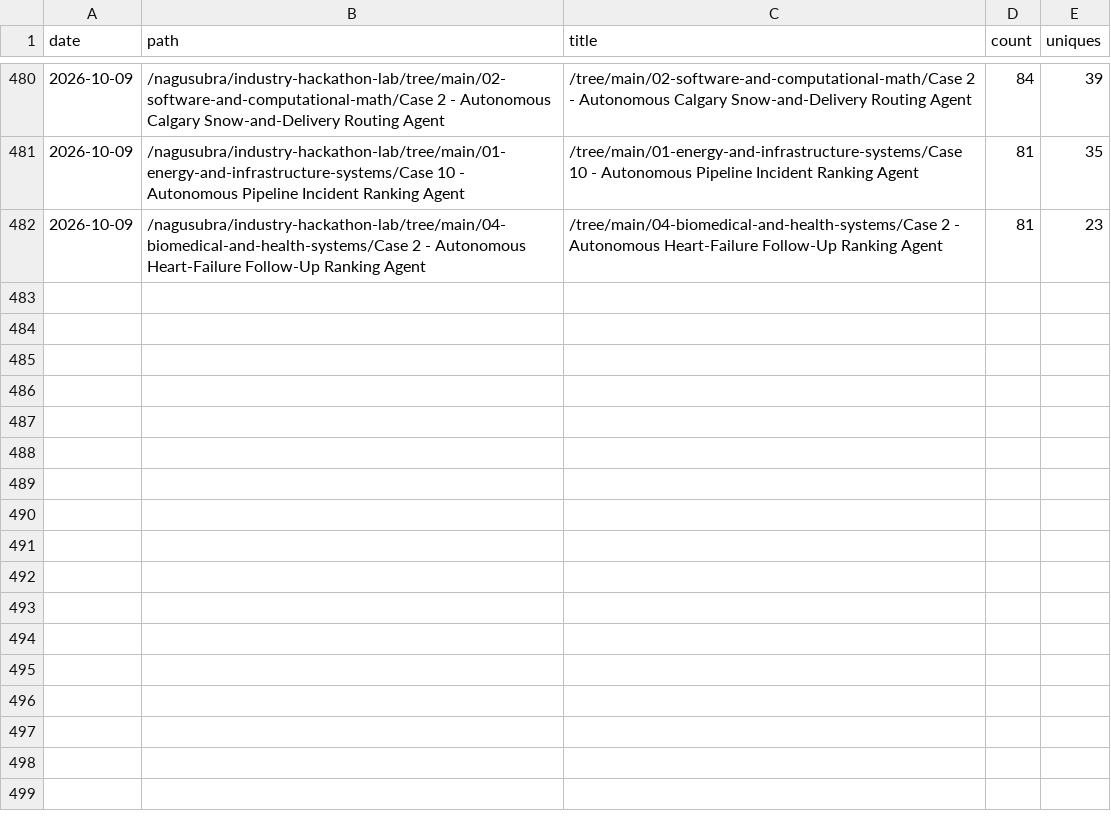
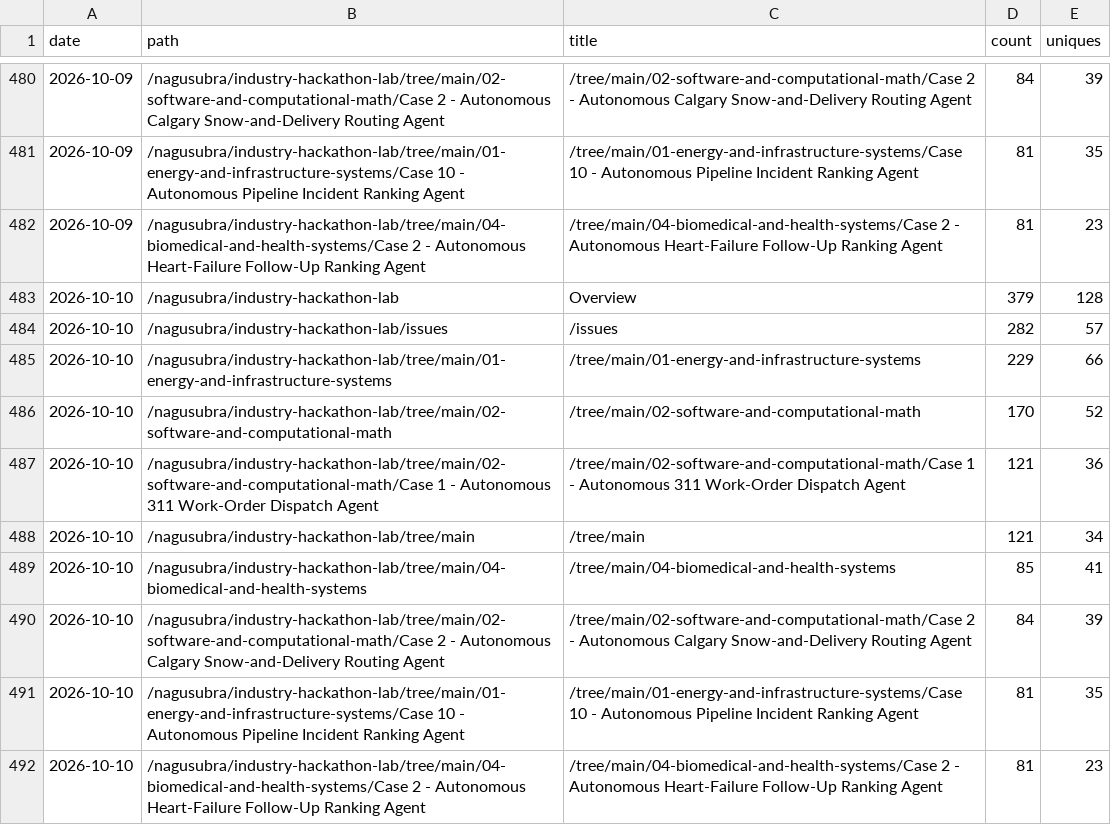
Before and after one commit to nagusubra/traffic, a CSV file: .metrics/data/industry-hackathon-lab/paths.csv, drawn as a sheet; only a part is shown, gaps mark what is left out.

```diff
--- a/.metrics/data/industry-hackathon-lab/paths.csv
+++ b/.metrics/data/industry-hackathon-lab/paths.csv
@@ -482 +482,11 @@ date,path,title,count,uniques
 2026-10-09,/nagusubra/industry-hackathon-lab/tree/main/04-biomedical-and-health-systems/Case 2 - Autonomous Heart-Failure Follow-Up Ranking Agent,/tree/main/04-biomedical-and-health-systems/Case 2 - Autonomous Heart-Failure Follow-Up Ranking Agent,81,23
+2026-10-10,/nagusubra/industry-hackathon-lab,Overview,379,128
+2026-10-10,/nagusubra/industry-hackathon-lab/issues,/issues,282,57
+2026-10-10,/nagusubra/industry-hackathon-lab/tree/main/01-energy-and-infrastructure-systems,/tree/main/01-energy-and-infrastructure-systems,229,66
+2026-10-10,/nagusubra/industry-hackathon-lab/tree/main/02-software-and-computational-math,/tree/main/02-software-and-computational-math,170,52
+2026-10-10,/nagusubra/industry-hackathon-lab/tree/main/02-software-and-computational-math/Case 1 - Autonomous 311 Work-Order Dispatch Agent,/tree/main/02-software-and-computational-math/Case 1 - Autonomous 311 Work-Order Dispatch Agent,121,36
+2026-10-10,/nagusubra/industry-hackathon-lab/tree/main,/tree/main,121,34
+2026-10-10,/nagusubra/industry-hackathon-lab/tree/main/04-biomedical-and-health-systems,/tree/main/04-biomedical-and-health-systems,85,41
+2026-10-10,/nagusubra/industry-hackathon-lab/tree/main/02-software-and-computational-math/Case 2 - Autonomous Calgary Snow-and-Delivery Routing Agent,/tree/main/02-software-and-computational-math/Case 2 - Autonomous Calgary Snow-and-Delivery Routing Agent,84,39
+2026-10-10,/nagusubra/industry-hackathon-lab/tree/main/01-energy-and-infrastructure-systems/Case 10 - Autonomous Pipeline Incident Ranking Agent,/tree/main/01-energy-and-infrastructure-systems/Case 10 - Autonomous Pipeline Incident Ranking Agent,81,35
+2026-10-10,/nagusubra/industry-hackathon-lab/tree/main/04-biomedical-and-health-systems/Case 2 - Autonomous Heart-Failure Follow-Up Ranking Agent,/tree/main/04-biomedical-and-health-systems/Case 2 - Autonomous Heart-Failure Follow-Up Ranking Agent,81,23
```
Also changed, not shown: .metrics/data/AI-customer-counter/paths.csv, .metrics/data/duvals_triangle_plotter/paths.csv, 19 other files.
